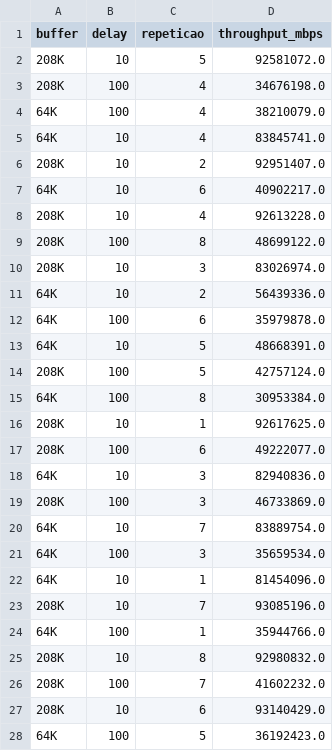
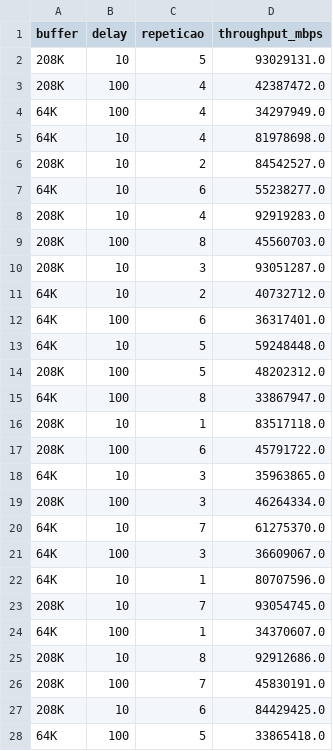
Before and after one commit to RhenzoHideki/active_network_measure_iperf, a CSV file: resultados_consolidados.csv, drawn as a sheet; only a part is shown; the diff covers the shown part only.

```diff
--- a/resultados_consolidados.csv
+++ b/resultados_consolidados.csv
@@ -1,28 +1,28 @@
 buffer,delay,repeticao,throughput_mbps
-208K,10,5,92581072.0
-208K,100,4,34676198.0
-64K,100,4,38210079.0
-64K,10,4,83845741.0
-208K,10,2,92951407.0
-64K,10,6,40902217.0
-208K,10,4,92613228.0
-208K,100,8,48699122.0
-208K,10,3,83026974.0
-64K,10,2,56439336.0
-64K,100,6,35979878.0
-64K,10,5,48668391.0
-208K,100,5,42757124.0
-64K,100,8,30953384.0
-208K,10,1,92617625.0
-208K,100,6,49222077.0
-64K,10,3,82940836.0
-208K,100,3,46733869.0
-64K,10,7,83889754.0
-64K,100,3,35659534.0
-64K,10,1,81454096.0
-208K,10,7,93085196.0
-64K,100,1,35944766.0
-208K,10,8,92980832.0
-208K,100,7,41602232.0
-208K,10,6,93140429.0
-64K,100,5,36192423.0
+208K,10,5,93029131.0
+208K,100,4,42387472.0
+64K,100,4,34297949.0
+64K,10,4,81978698.0
+208K,10,2,84542527.0
+64K,10,6,55238277.0
+208K,10,4,92919283.0
+208K,100,8,45560703.0
+208K,10,3,93051287.0
+64K,10,2,40732712.0
+64K,100,6,36317401.0
+64K,10,5,59248448.0
+208K,100,5,48202312.0
+64K,100,8,33867947.0
+208K,10,1,83517118.0
+208K,100,6,45791722.0
+64K,10,3,35963865.0
+208K,100,3,46264334.0
+64K,10,7,61275370.0
+64K,100,3,36609067.0
+64K,10,1,80707596.0
+208K,10,7,93054745.0
+64K,100,1,34370607.0
+208K,10,8,92912686.0
+208K,100,7,45830191.0
+208K,10,6,84429425.0
+64K,100,5,33865418.0
```
Also changed, not shown: 5 edited cells elsewhere in this file, 35 other files.
